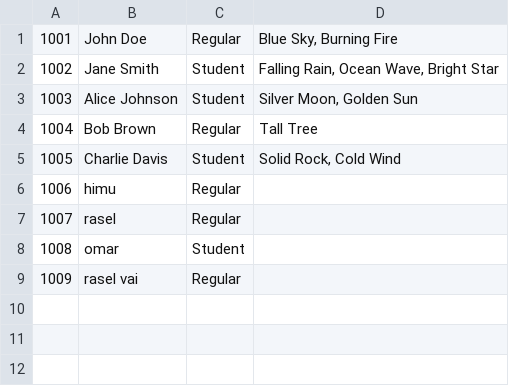
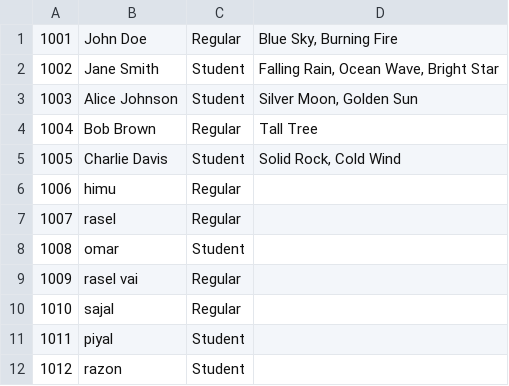
Before and after one commit to himusharier/isdb62-module-java-classes, a CSV file: src/JavaProjects/LibraryManagementSystem/database/members-list.csv, drawn as a sheet.

Commit message:
library management system project updated

```diff
--- a/src/JavaProjects/LibraryManagementSystem/database/members-list.csv
+++ b/src/JavaProjects/LibraryManagementSystem/database/members-list.csv
@@ -9 +9,4 @@
 1009,rasel vai,Regular,""
+1010,sajal,Regular,""
+1011,piyal,Student,""
+1012,razon,Student,""
```
Also changed, not shown: src/JavaProjects/LibraryManagementSystem/database/books-list.csv, 5 other files.
